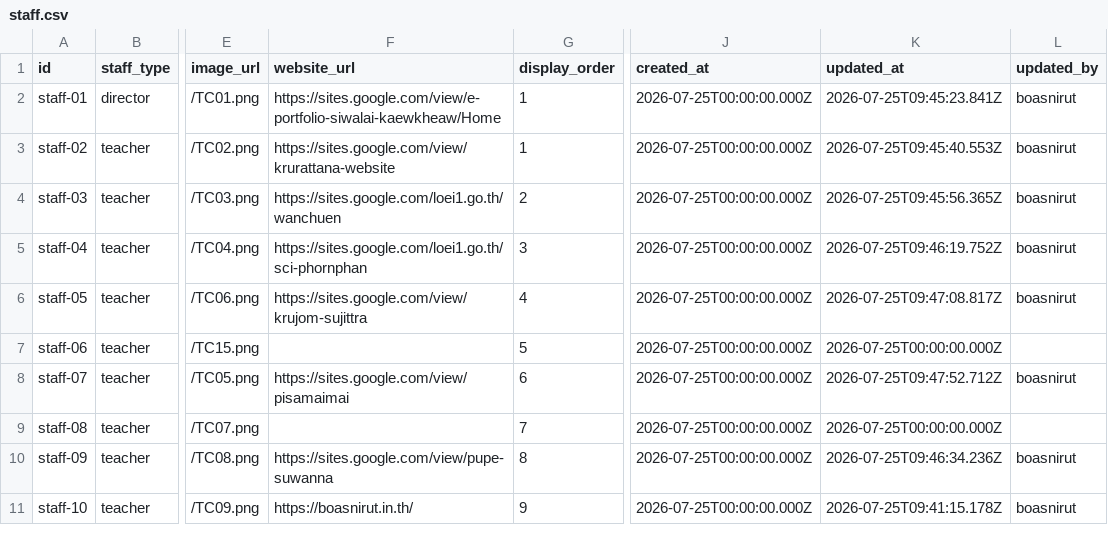
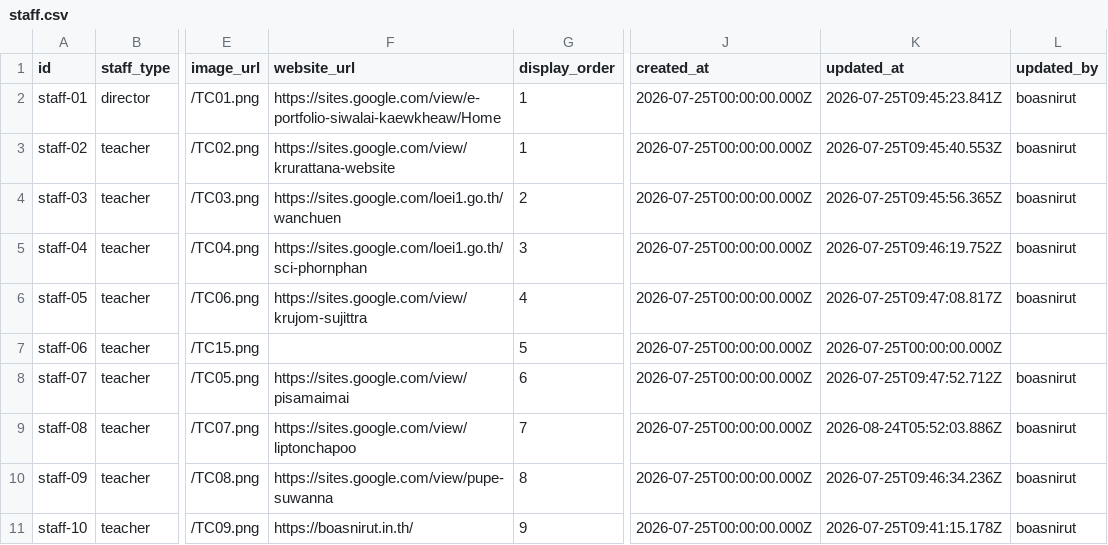
Before and after one commit to boasnirut/np, a CSV file: data/staff.csv, drawn as a sheet; only a part is shown, gaps mark what is left out; the diff names each change by its address in the sheet, - before the commit and + after, or states it on an @@ line.

Commit message:
แก้ไขข้อมูลบุคลากร: นางสาววิไลวรรณ ชาภูธร

```diff
--- a/data/staff.csv
+++ b/data/staff.csv
-F9 (website_url): (empty)
+F9 (website_url): https://sites.google.com/view/liptonchapoo
-K9 (updated_at): 2026-07-25T00:00:00.000Z
+K9 (updated_at): 2026-08-24T05:52:03.886Z
-L9 (updated_by): (empty)
+L9 (updated_by): boasnirut
```
